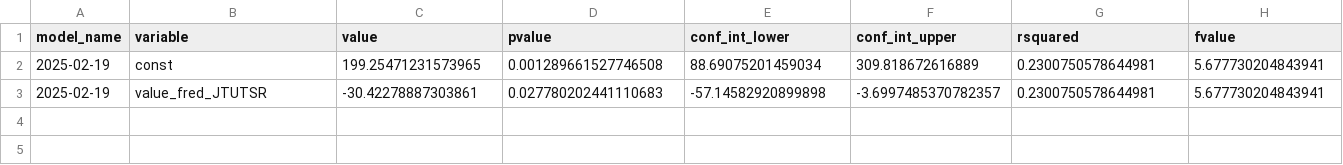
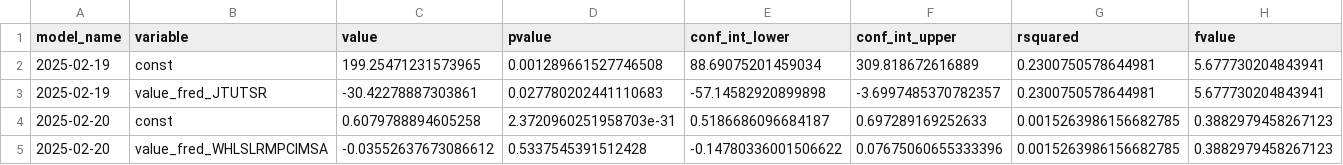
Before and after one commit to pranay-gundam/TidyTuesday, a CSV file: year_2025_week_08/regression_summaries.csv, drawn as a sheet; only a part is shown; rows hold the shown columns only; the diff names each change by its address in the sheet, - before the commit and + after, or states it on an @@ line.

```diff
--- a/year_2025_week_08/regression_summaries.csv
+++ b/year_2025_week_08/regression_summaries.csv
+row 4: 2025-02-20 | const | 0.6079788894605258 | 2.3720960251958703e-31 | 0.5186686096684187 | 0.697289169252633 | 0.0015263986156682785 | 0.3882979458267123
+row 5: 2025-02-20 | value_fred_WHLSLRMPCIMSA | -0.03552637673086612 | 0.5337545391512428 | -0.14780336001506622 | 0.07675060655333396 | 0.0015263986156682785 | 0.3882979458267123
```
Also changed, not shown: 3 other files.
